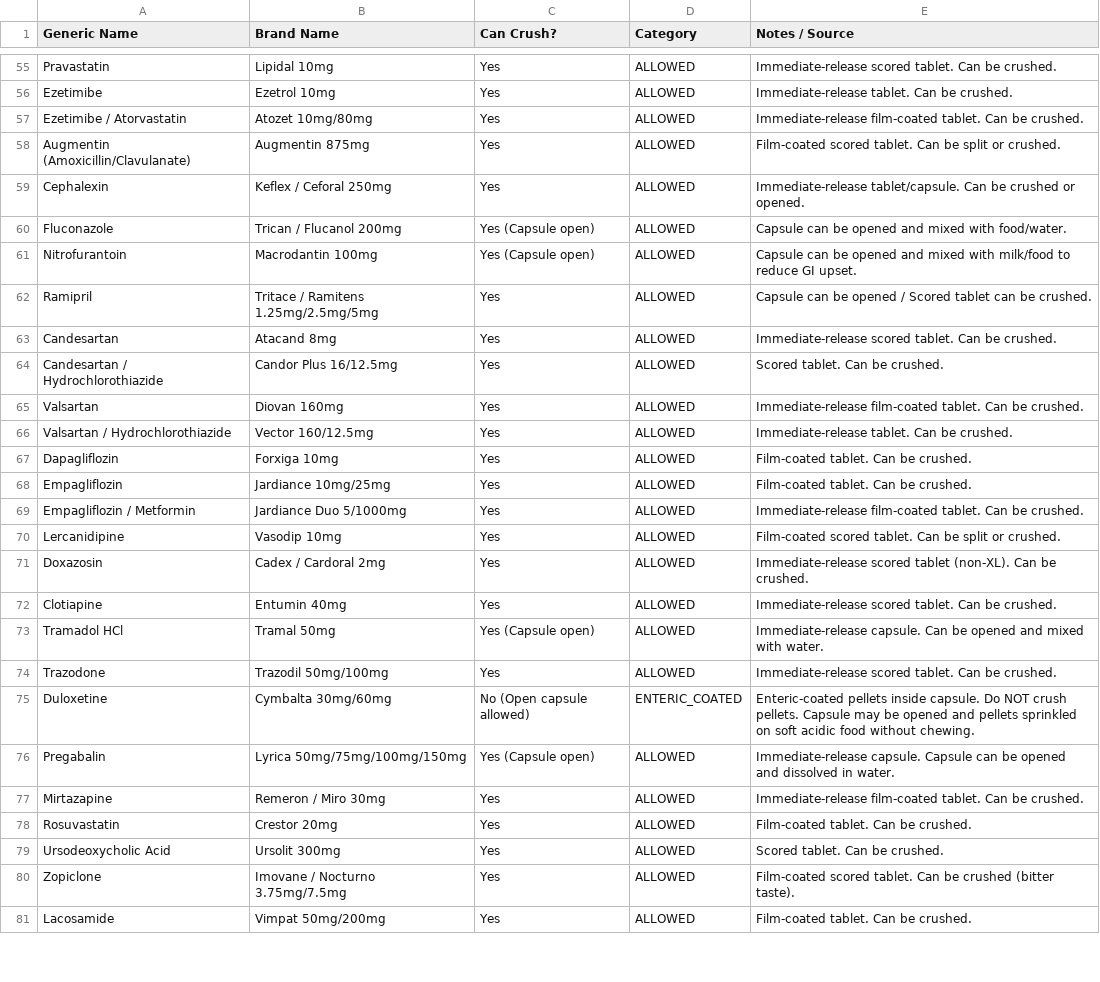
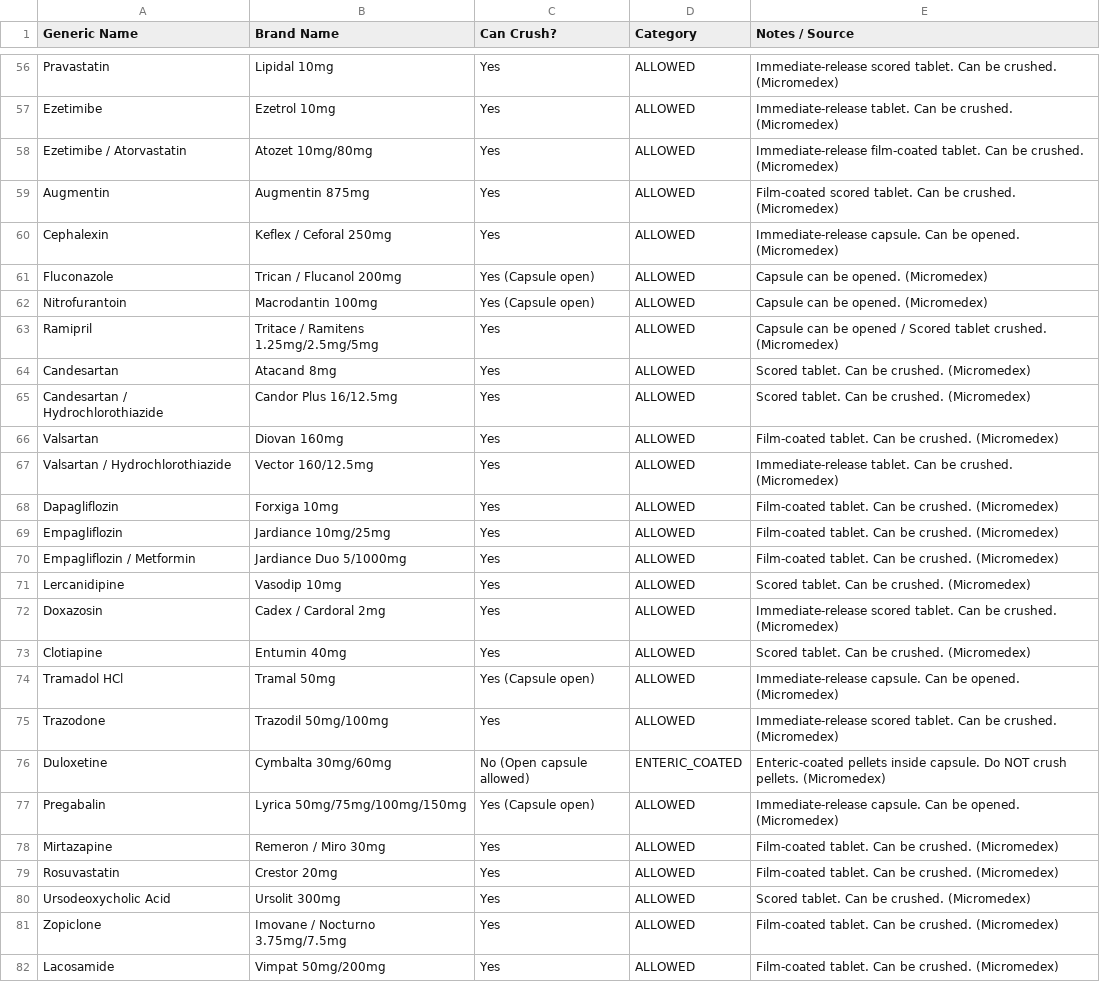
Before and after one commit to anaty12121-maker/Crushing-medications, a CSV file: medications.csv, drawn as a sheet; only a part is shown, gaps mark what is left out; addresses are those after the commit; the diff covers the shown part only; the diff names each change by its address in the sheet, - before the commit and + after, or states it on an @@ line.

```diff
--- a/medications.csv
+++ b/medications.csv
-E56 (Notes / Source): …be crushed.
+E56 (Notes / Source): …be crushed. (Micromedex)
-E57 (Notes / Source): …be crushed.
+E57 (Notes / Source): …be crushed. (Micromedex)
-E58 (Notes / Source): …be crushed.
+E58 (Notes / Source): …be crushed. (Micromedex)
-A59 (Generic Name): Augmentin (Amoxicillin/Clavulanate)
+A59 (Generic Name): Augmentin
-E59 (Notes / Source): …Can be split or crushed.
+E59 (Notes / Source): …Can be crushed. (Micromedex)
-E60 (Notes / Source): Immediate-release tablet/capsule. Can be crushed or opened.
+E60 (Notes / Source): Immediate-release capsule. Can be opened. (Micromedex)
-E61 (Notes / Source): Capsule can be opened and mixed with food/water.
+E61 (Notes / Source): Capsule can be opened. (Micromedex)
-E62 (Notes / Source): …can be opened and mixed with milk/food to reduce GI upset.
+E62 (Notes / Source): …can be opened. (Micromedex)
-E63 (Notes / Source): …Scored tablet can be crushed.
+E63 (Notes / Source): …Scored tablet crushed. (Micromedex)
-E64 (Notes / Source): Immediate-release scored tablet. Can be crushed.
+E64 (Notes / Source): Scored tablet. Can be crushed. (Micromedex)
-E65 (Notes / Source): Scored tablet. Can be crushed.
+E65 (Notes / Source): Scored tablet. Can be crushed. (Micromedex)
-E66 (Notes / Source): Immediate-release film-coated tablet. Can be crushed.
+E66 (Notes / Source): Film-coated tablet. Can be crushed. (Micromedex)
-E67 (Notes / Source): …be crushed.
+E67 (Notes / Source): …be crushed. (Micromedex)
-E68:E69 (Notes / Source): Film-coated tablet. Can be crushed.
+E68:E69 (Notes / Source): Film-coated tablet. Can be crushed. (Micromedex)
-E70 (Notes / Source): Immediate-release film-coated tablet. Can be crushed.
+E70 (Notes / Source): Film-coated tablet. Can be crushed. (Micromedex)
-E71 (Notes / Source): Film-coated scored tablet. Can be split or crushed.
+E71 (Notes / Source): Scored tablet. Can be crushed. (Micromedex)
-E72 (Notes / Source): Immediate-release scored tablet (non-XL). Can be crushed.
+E72 (Notes / Source): Immediate-release scored tablet. Can be crushed. (Micromedex)
-E73 (Notes / Source): Immediate-release scored tablet. Can be crushed.
+E73 (Notes / Source): Scored tablet. Can be crushed. (Micromedex)
-E74 (Notes / Source): …Can be opened and mixed with water.
+E74 (Notes / Source): …Can be opened. (Micromedex)
-E75 (Notes / Source): …be crushed.
+E75 (Notes / Source): …be crushed. (Micromedex)
-E76 (Notes / Source): …crush pellets. Capsule may be opened and pellets sprinkled on soft acidic food without chewing.
+E76 (Notes / Source): …crush pellets. (Micromedex)
-E77 (Notes / Source): Immediate-release capsule. Capsule can be opened and dissolved in water.
+E77 (Notes / Source): Immediate-release capsule. Can be opened. (Micromedex)
-E78 (Notes / Source): Immediate-release film-coated tablet. Can be crushed.
+E78 (Notes / Source): Film-coated tablet. Can be crushed. (Micromedex)
-E79 (Notes / Source): Film-coated tablet. Can be crushed.
+E79 (Notes / Source): Film-coated tablet. Can be crushed. (Micromedex)
-E80 (Notes / Source): Scored tablet. Can be crushed.
+E80 (Notes / Source): Scored tablet. Can be crushed. (Micromedex)
-E81 (Notes / Source): Film-coated scored tablet. Can be crushed (bitter taste).
+E81 (Notes / Source): Film-coated tablet. Can be crushed. (Micromedex)
-E82 (Notes / Source): Film-coated tablet. Can be crushed.
+E82 (Notes / Source): Film-coated tablet. Can be crushed. (Micromedex)
```
Also changed, not shown: 1 added row, 15 removed rows and 58 edited cells elsewhere in this file.
